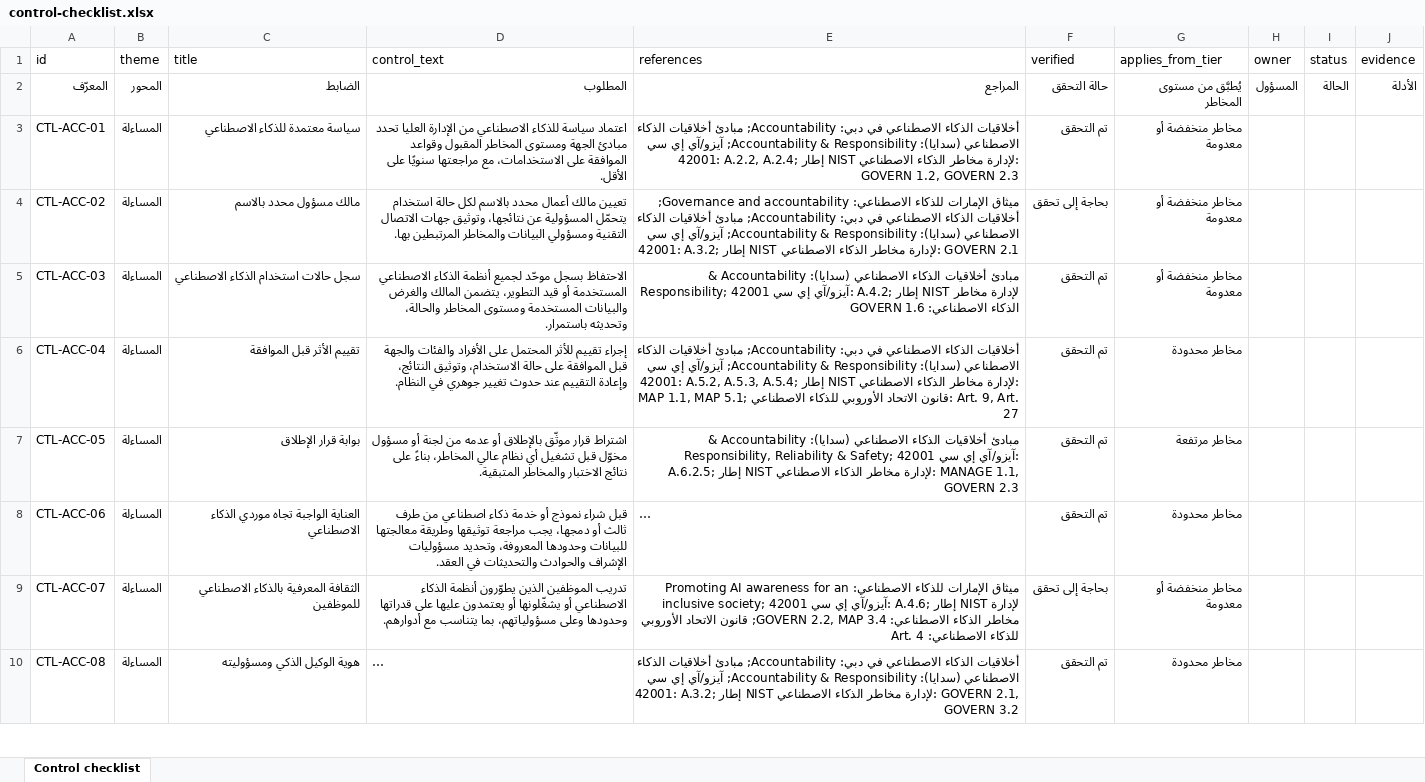
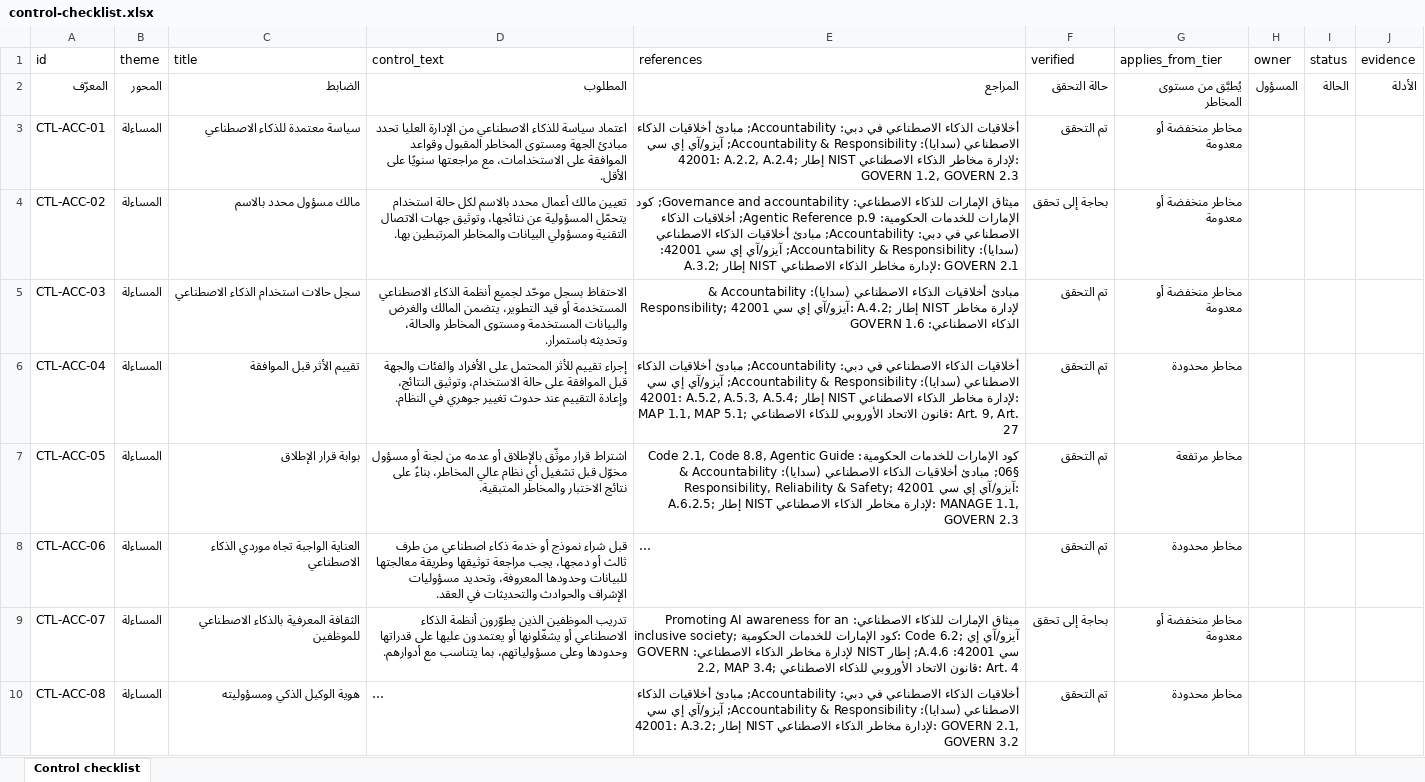
Before and after one commit to agibalyA2B/gcc-ai-governance-kit, an Excel workbook: public/templates/ar/control-checklist.xlsx, sheet Control checklist, drawn as a sheet; only a part is shown; long unchanged cells end in …; values as stored, in another font and other column widths than the file's, no borders; the diff covers the shown part only; the diff names each change by its address in the sheet, - before the commit and + after, or states it on an @@ line.

Commit message:
docs: v0.2.0 release notes, README and refreshed media
Resolves the open question on the federal 50% agentic-AI target with
the Cabinet announcement.

```diff
--- a/public/templates/ar/control-checklist.xlsx (sheet Control checklist)
+++ b/public/templates/ar/control-checklist.xlsx (sheet Control checklist)
-E4 (references): …and accountability; أخلاقيات الذكاء…
+E4 (references): …and accountability; كود الإمارات للخدمات الحكومية: Agentic Reference p.9; أخلاقيات الذكاء…
-E7 (references): مبادئ أخلاقيات…
+E7 (references): كود الإمارات للخدمات الحكومية: Code 2.1, Code 8.8, Agentic Guide §06; مبادئ أخلاقيات…
-E9 (references): …inclusive society; آيزو/آي إي…
+E9 (references): …inclusive society; كود الإمارات للخدمات الحكومية: Code 6.2; آيزو/آي إي…
```
Also changed, not shown: 13 added rows and 18 edited cells elsewhere in this sheet, public/templates/ar/impact-assessment.xlsx, public/templates/en/control-checklist.xlsx, 23 other files.
